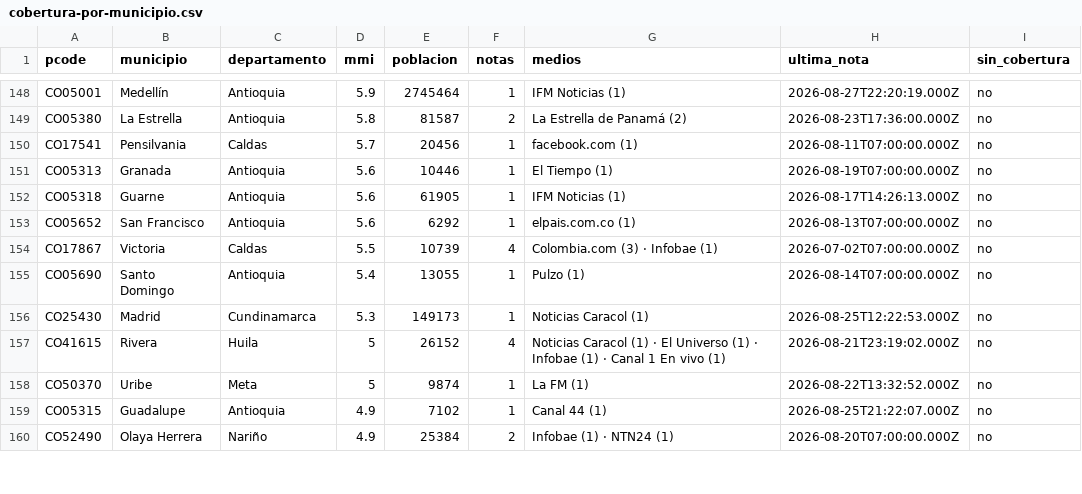
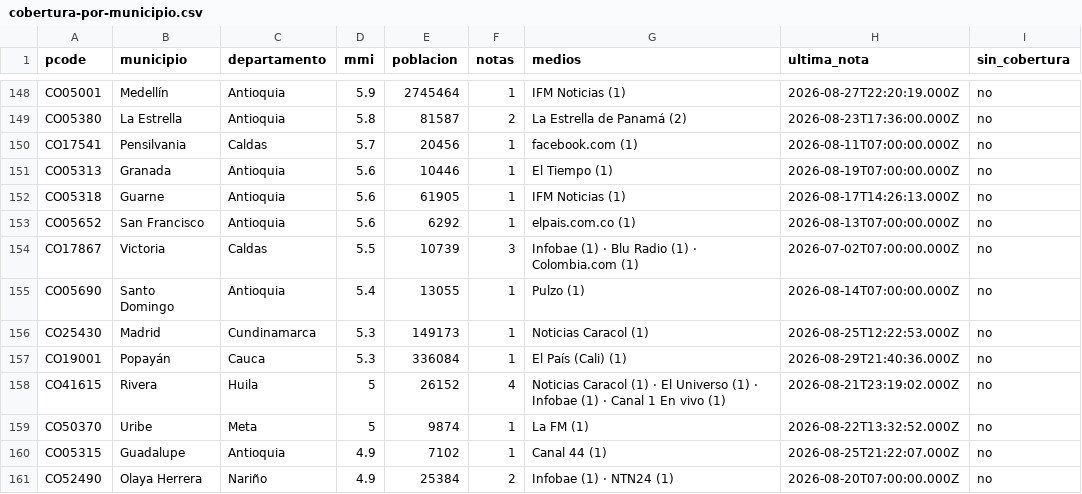
Before and after one commit to YesidAlmanzaGamba/report_cali, a CSV file: data/export/cobertura-por-municipio.csv, drawn as a sheet; only a part is shown, gaps mark what is left out; the diff covers the shown part only.

```diff
--- a/data/export/cobertura-por-municipio.csv
+++ b/data/export/cobertura-por-municipio.csv
@@ -153,5 +153,6 @@ CO05318,Guarne,Antioquia,5.6,61905,1,IFM Noticias (1),2026-08-17T14:26:13.000Z,n
 CO05652,San Francisco,Antioquia,5.6,6292,1,elpais.com.co (1),2026-08-13T07:00:00.000Z,no
-CO17867,Victoria,Caldas,5.5,10739,4,Colombia.com (3) · Infobae (1),2026-07-02T07:00:00.000Z,no
+CO17867,Victoria,Caldas,5.5,10739,3,Infobae (1) · Blu Radio (1) · Colombia.com (1),2026-07-02T07:00:00.000Z,no
 CO05690,Santo Domingo,Antioquia,5.4,13055,1,Pulzo (1),2026-08-14T07:00:00.000Z,no
 CO25430,Madrid,Cundinamarca,5.3,149173,1,Noticias Caracol (1),2026-08-25T12:22:53.000Z,no
+CO19001,Popayán,Cauca,5.3,336084,1,El País (Cali) (1),2026-08-29T21:40:36.000Z,no
 CO41615,Rivera,Huila,5,26152,4,Noticias Caracol (1) · El Universo (1) · Infobae (1) · Canal 1 En vivo (1),2026-08-21T23:19:02.000Z,no
```
Also changed, not shown: 1 added row and 38 edited cells elsewhere in this file, data/export/observaciones.csv, 6 other files.
